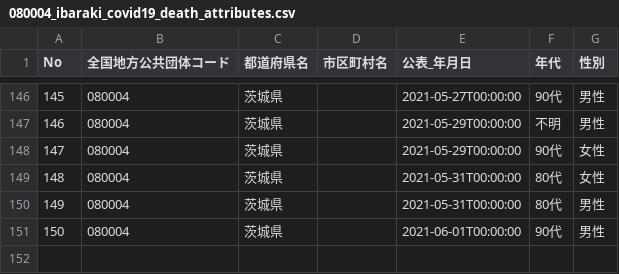
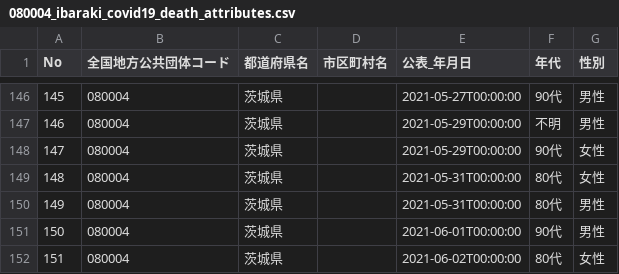
Before and after one commit to a01sa01to/my-website, a CSV file: opendata/data/covid19_ibaraki/080004_ibaraki_covid19_death_attributes.csv, drawn as a sheet; only a part is shown, gaps mark what is left out; the diff names each change by its address in the sheet, - before the commit and + after, or states it on an @@ line.

```diff
--- a/opendata/data/covid19_ibaraki/080004_ibaraki_covid19_death_attributes.csv
+++ b/opendata/data/covid19_ibaraki/080004_ibaraki_covid19_death_attributes.csv
+row 152: 151 | 080004 | 茨城県 |  | 2021-06-02T00:00:00 | 80代 | 女性
```
Also changed, not shown: opendata/data/covid19_ibaraki/080004_ibaraki_covid19_death_number.csv, opendata/data/covid19_ibaraki/080004_ibaraki_covid19_positive_number.csv, 19 other files.
